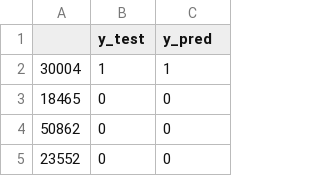
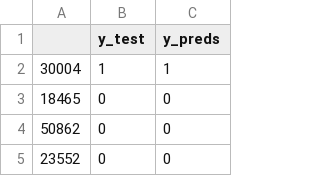
Before and after one commit to vilhess/methode-supervise, a CSV file: résultats_models/classif/catboost_scaled.csv, drawn as a sheet; only a part is shown.

```diff
--- a/résultats_models/classif/catboost_scaled.csv
+++ b/résultats_models/classif/catboost_scaled.csv
@@ -1,2 +1,2 @@
-,y_test,y_pred
+,y_test,y_preds
 30004,1,1
```
Also changed, not shown: résultats_models/regression/catboost_scaled.csv, résultats_models/regression/linear.csv, 2 other files.
